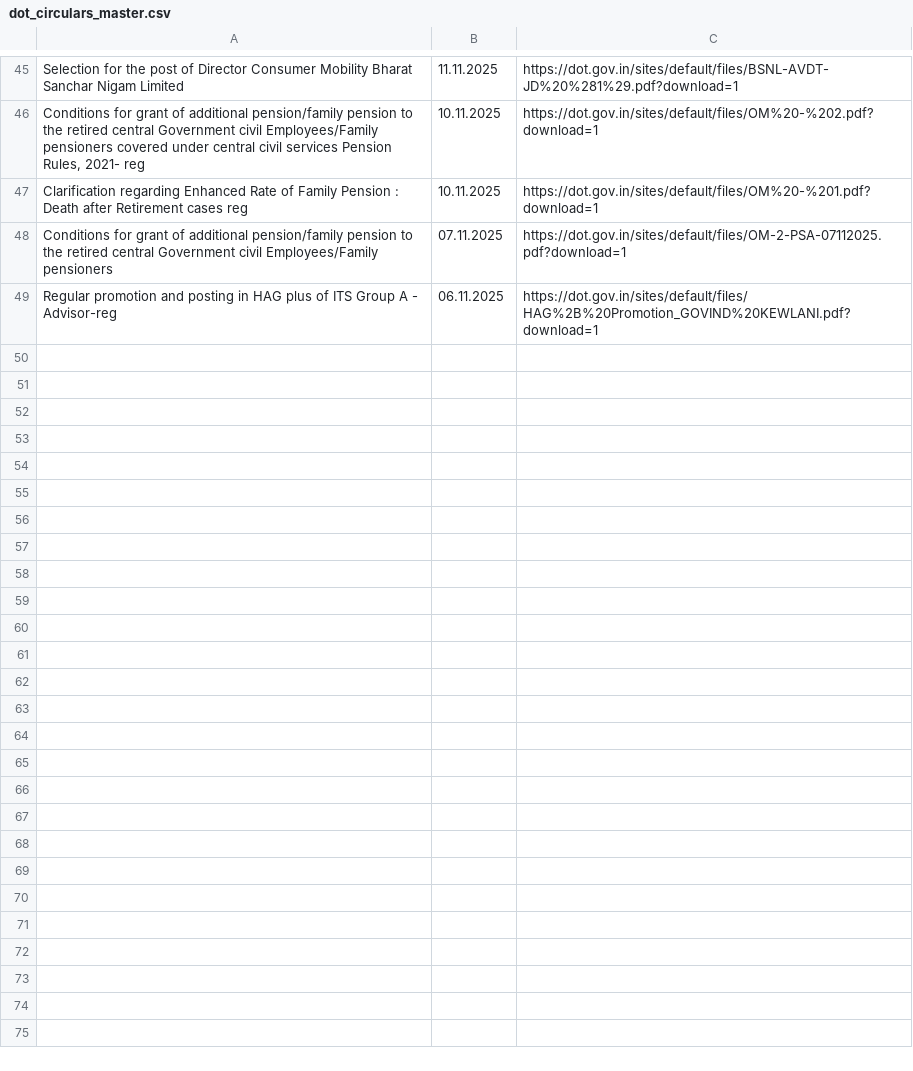
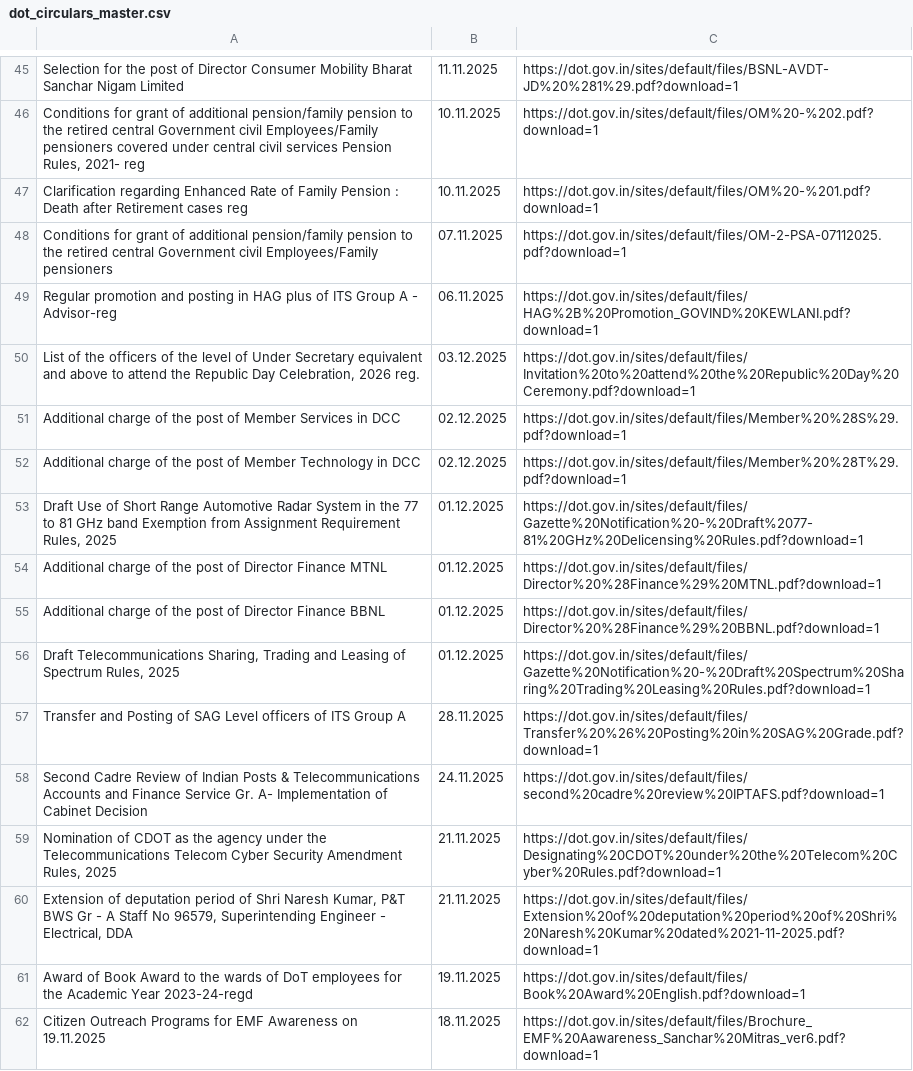
Before and after one commit to 1310-On-web/dot-circulars-daily, a CSV file: data/dot_circulars_master.csv, drawn as a sheet; only a part is shown, gaps mark what is left out; the diff covers the shown part only.

```diff
--- a/data/dot_circulars_master.csv
+++ b/data/dot_circulars_master.csv
@@ -49 +49,14 @@ Conditions for grant of additional pension/family pension to the retired central
 Regular promotion and posting in HAG plus of ITS Group A - Advisor-reg,06.11.2025,https://dot.gov.in/sites/default/files/HAG%2B%20Promotion_GOVIND%20KEWLANI.pdf?download=1
+"List of the officers of the level of Under Secretary equivalent and above to attend the Republic Day Celebration, 2026  reg.",03.12.2025,https://dot.gov.in/sites/default/files/Invitation%20to%20attend%20the%20Republic%20Day%20Ceremony.pdf?download=1
+Additional charge of the post of Member Services in DCC,02.12.2025,https://dot.gov.in/sites/default/files/Member%20%28S%29.pdf?download=1
+Additional charge of the post of Member Technology in DCC,02.12.2025,https://dot.gov.in/sites/default/files/Member%20%28T%29.pdf?download=1
+"Draft Use of Short Range Automotive Radar System in the 77 to 81 GHz band Exemption from Assignment Requirement Rules, 2025",01.12.2025,https://dot.gov.in/sites/default/files/Gazette%20Notification%20-%20Draft%2077-81%20GHz%20Delicensing%20Rules.pdf?download=1
+Additional charge of the post of Director Finance MTNL,01.12.2025,https://dot.gov.in/sites/default/files/Director%20%28Finance%29%20MTNL.pdf?download=1
+Additional charge of the post of Director Finance BBNL,01.12.2025,https://dot.gov.in/sites/default/files/Director%20%28Finance%29%20BBNL.pdf?download=1
+"Draft Telecommunications Sharing, Trading and Leasing of Spectrum Rules, 2025",01.12.2025,https://dot.gov.in/sites/default/files/Gazette%20Notification%20-%20Draft%20Spectrum%20Sharing%20Trading%20Leasing%20Rules.pdf?download=1
+Transfer and Posting of SAG Level officers of ITS Group A,28.11.2025,https://dot.gov.in/sites/default/files/Transfer%20%26%20Posting%20in%20SAG%20Grade.pdf?download=1
+Second Cadre Review of Indian Posts & Telecommunications Accounts and Finance Service Gr. A- Implementation of Cabinet Decision,24.11.2025,https://dot.gov.in/sites/default/files/second%20cadre%20review%20IPTAFS.pdf?download=1
+"Nomination of CDOT as the agency under the Telecommunications Telecom Cyber Security Amendment Rules, 2025",21.11.2025,https://dot.gov.in/sites/default/files/Designating%20CDOT%20under%20the%20Telecom%20Cyber%20Rules.pdf?download=1
+"Extension of deputation period of Shri Naresh Kumar, P&T BWS Gr - A Staff No 96579, Superintending Engineer - Electrical, DDA",21.11.2025,https://dot.gov.in/sites/default/files/Extension%20of%20deputation%20period%20of%20Shri%20Naresh%20Kumar%20dated%2021-11-2025.pdf?download=1
+Award of Book Award to the wards of DoT employees for the Academic Year 2023-24-regd,19.11.2025,https://dot.gov.in/sites/default/files/Book%20Award%20English.pdf?download=1
+Citizen Outreach Programs for EMF Awareness on 19.11.2025,18.11.2025,https://dot.gov.in/sites/default/files/Brochure_EMF%20Aawareness_Sanchar%20Mitras_ver6.pdf?download=1
```
Also changed, not shown: 12 added rows elsewhere in this file.
